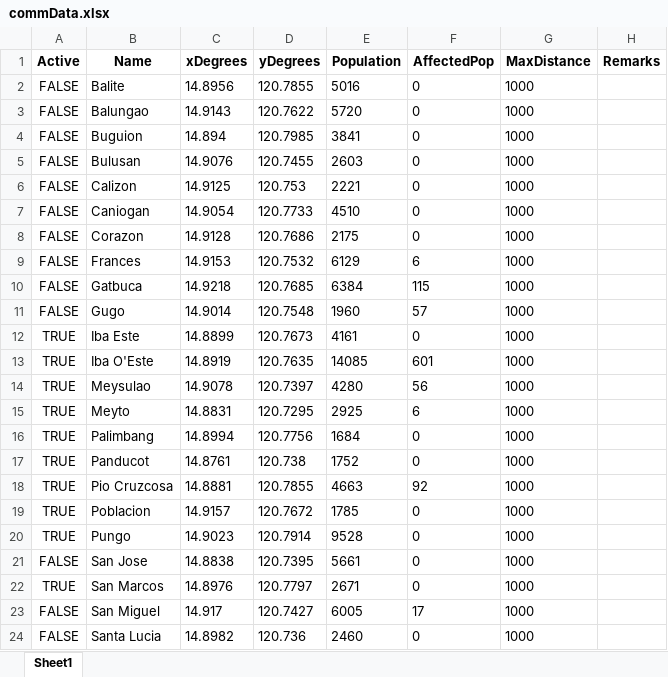
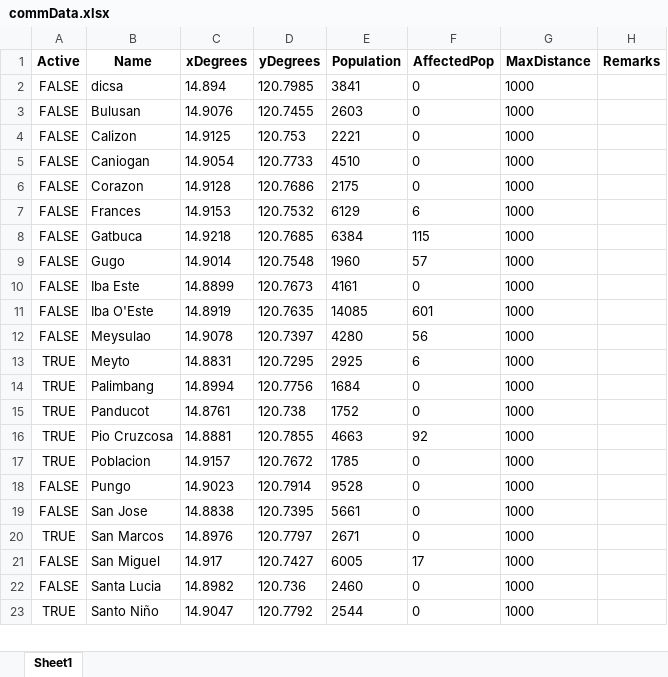
Before and after one commit to Lucianono/ShelterAlloc_Thesis, an Excel workbook: ProgramSrc/commData.xlsx, sheet Sheet1, drawn as a sheet; only a part is shown; the shorter side is filled out with more unchanged rows; values as stored, in another font and other column widths than the file's, no borders; removed rows and columns are numbered as before the commit, all else as after; the diff names each change by its address in the sheet, - before the commit and + after, or states it on an @@ line.

Commit message:
updating list on dashboard and solveSettings

```diff
--- a/ProgramSrc/commData.xlsx (sheet Sheet1)
+++ b/ProgramSrc/commData.xlsx (sheet Sheet1)
-row 2: FALSE | Balite | 14.8956 | 120.7855 | 5016 | 0 | 1000
-row 3: FALSE | Balungao | 14.9143 | 120.7622 | 5720 | 0 | 1000
-B2 (Name): Buguion
+B2 (Name): dicsa
-A10:A12 (Active): TRUE
+A10:A12 (Active): FALSE
-A18 (Active): TRUE
+A18 (Active): FALSE
```
Also changed, not shown: ProgramSrc/shelData.xlsx, 3 other files.
